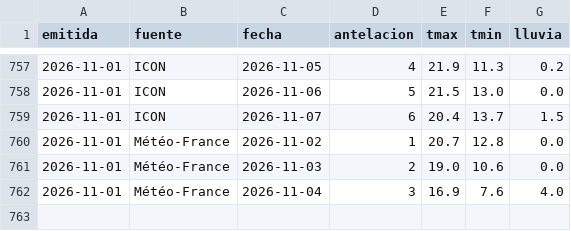
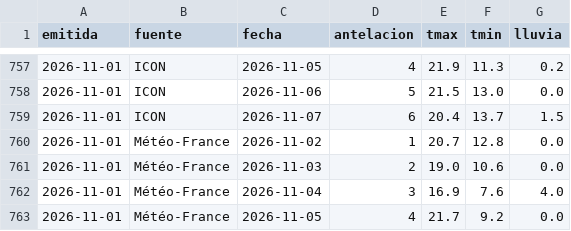
Before and after one commit to ljd285/weather-dash, a CSV file: data/previsiones_8414A.csv, drawn as a sheet; only a part is shown, gaps mark what is left out; the diff names each change by its address in the sheet, - before the commit and + after, or states it on an @@ line.

```diff
--- a/data/previsiones_8414A.csv
+++ b/data/previsiones_8414A.csv
+row 763: 2026-11-01 | Météo-France | 2026-11-05 | 4 | 21.7 | 9.2 | 0.0
```
Also changed, not shown: data/previsiones_8416.csv.
